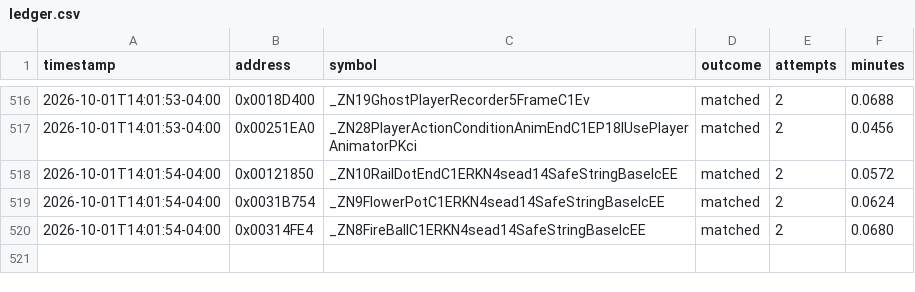
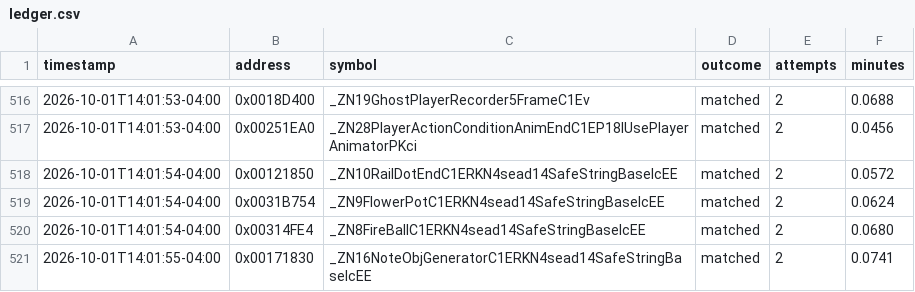
Before and after one commit to exgota/super-mario-3d-land-browser, a CSV file: project/ledger.csv, drawn as a sheet; only a part is shown, gaps mark what is left out; the diff names each change by its address in the sheet, - before the commit and + after, or states it on an @@ line.

```diff
--- a/project/ledger.csv
+++ b/project/ledger.csv
+row 521: 2026-10-01T14:01:55-04:00 | 0x00171830 | _ZN16NoteObjGeneratorC1ERKN4sead14SafeStringBaseIcEE | matched | 2 | 0.0741
```
Also changed, not shown: 2 other files.
